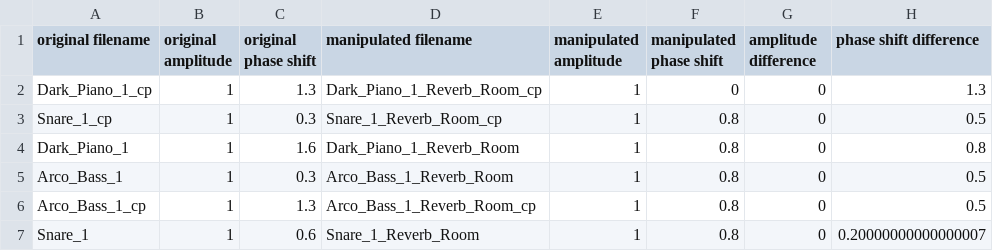
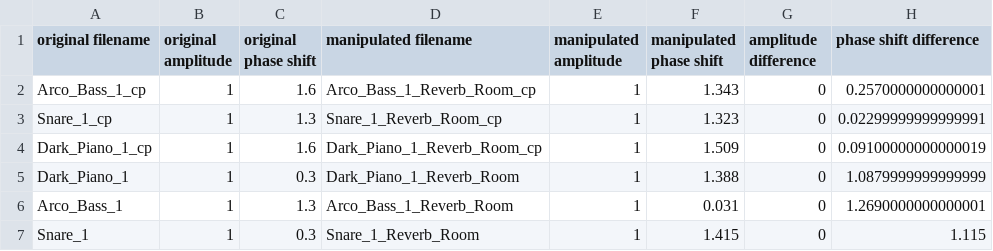
Before and after one commit to niiicolai/P4-Test, a CSV file: assets/csv/result.csv, drawn as a sheet.

```diff
--- a/assets/csv/result.csv
+++ b/assets/csv/result.csv
@@ -1,7 +1,7 @@
 original filename,original amplitude,original phase shift,manipulated filename,manipulated amplitude,manipulated phase shift,amplitude difference,phase shift difference
-Dark_Piano_1_cp,1,1.3,Dark_Piano_1_Reverb_Room_cp,1,0,0,1.3
-Snare_1_cp,1,0.3,Snare_1_Reverb_Room_cp,1,0.8,0,0.5
-Dark_Piano_1,1,1.6,Dark_Piano_1_Reverb_Room,1,0.8,0,0.8
-Arco_Bass_1,1,0.3,Arco_Bass_1_Reverb_Room,1,0.8,0,0.5
-Arco_Bass_1_cp,1,1.3,Arco_Bass_1_Reverb_Room_cp,1,0.8,0,0.5
-Snare_1,1,0.6,Snare_1_Reverb_Room,1,0.8,0,0.20000000000000007
+Arco_Bass_1_cp,1,1.6,Arco_Bass_1_Reverb_Room_cp,1,1.343,0,0.2570000000000001
+Snare_1_cp,1,1.3,Snare_1_Reverb_Room_cp,1,1.323,0,0.02299999999999991
+Dark_Piano_1_cp,1,1.6,Dark_Piano_1_Reverb_Room_cp,1,1.509,0,0.09100000000000019
+Dark_Piano_1,1,0.3,Dark_Piano_1_Reverb_Room,1,1.388,0,1.0879999999999999
+Arco_Bass_1,1,1.3,Arco_Bass_1_Reverb_Room,1,0.031,0,1.2690000000000001
+Snare_1,1,0.3,Snare_1_Reverb_Room,1,1.415,0,1.115
```
Also changed, not shown: 1 other file.
